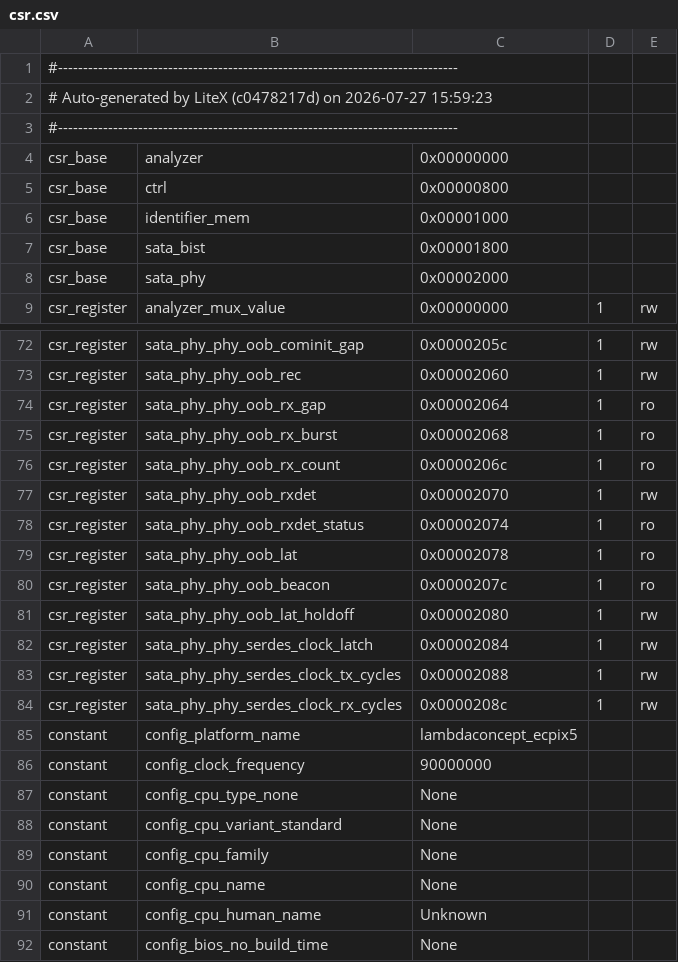
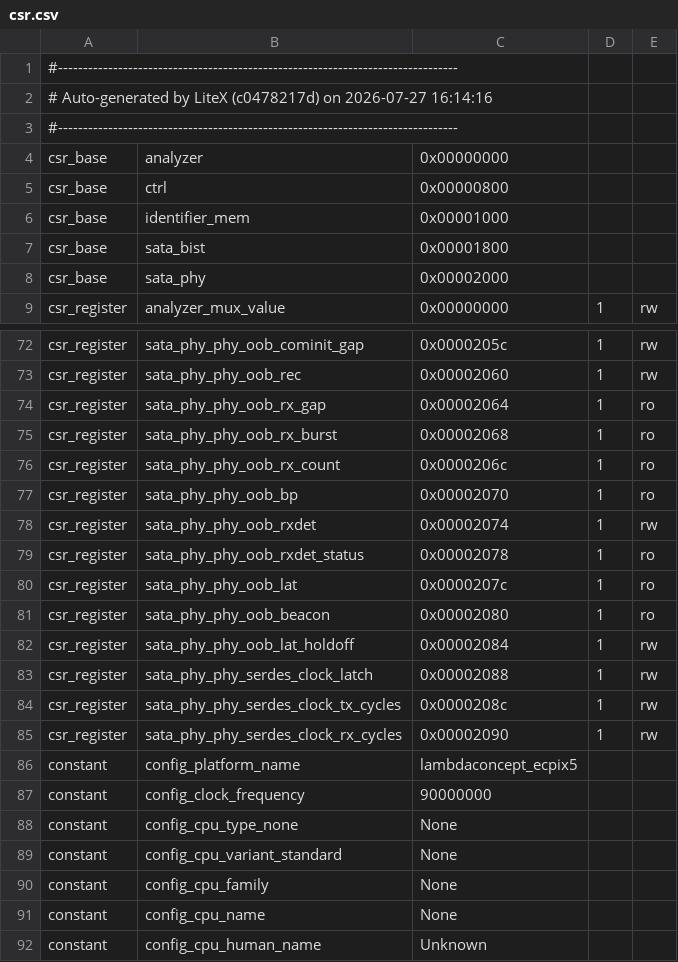
Before and after one commit to enjoy-digital/litesata, a CSV file: csr.csv, drawn as a sheet; only a part is shown, gaps mark what is left out; the shorter side is filled out with more unchanged rows.

```diff
--- a/csr.csv
+++ b/csr.csv
@@ -1,3 +1,3 @@
 #--------------------------------------------------------------------------------
-# Auto-generated by LiteX (c0478217d) on 2026-07-27 15:59:23
+# Auto-generated by LiteX (c0478217d) on 2026-07-27 16:14:16
 #--------------------------------------------------------------------------------
@@ -76,10 +76,11 @@ csr_register,sata_phy_phy_oob_rx_burst,0x00002068,1,ro
 csr_register,sata_phy_phy_oob_rx_count,0x0000206c,1,ro
-csr_register,sata_phy_phy_oob_rxdet,0x00002070,1,rw
-csr_register,sata_phy_phy_oob_rxdet_status,0x00002074,1,ro
-csr_register,sata_phy_phy_oob_lat,0x00002078,1,ro
-csr_register,sata_phy_phy_oob_beacon,0x0000207c,1,ro
-csr_register,sata_phy_phy_oob_lat_holdoff,0x00002080,1,rw
-csr_register,sata_phy_phy_serdes_clock_latch,0x00002084,1,rw
-csr_register,sata_phy_phy_serdes_clock_tx_cycles,0x00002088,1,rw
-csr_register,sata_phy_phy_serdes_clock_rx_cycles,0x0000208c,1,rw
+csr_register,sata_phy_phy_oob_bp,0x00002070,1,ro
+csr_register,sata_phy_phy_oob_rxdet,0x00002074,1,rw
+csr_register,sata_phy_phy_oob_rxdet_status,0x00002078,1,ro
+csr_register,sata_phy_phy_oob_lat,0x0000207c,1,ro
+csr_register,sata_phy_phy_oob_beacon,0x00002080,1,ro
+csr_register,sata_phy_phy_oob_lat_holdoff,0x00002084,1,rw
+csr_register,sata_phy_phy_serdes_clock_latch,0x00002088,1,rw
+csr_register,sata_phy_phy_serdes_clock_tx_cycles,0x0000208c,1,rw
+csr_register,sata_phy_phy_serdes_clock_rx_cycles,0x00002090,1,rw
 constant,config_platform_name,lambdaconcept_ecpix5,,
```
Also changed, not shown: 3 other files.
